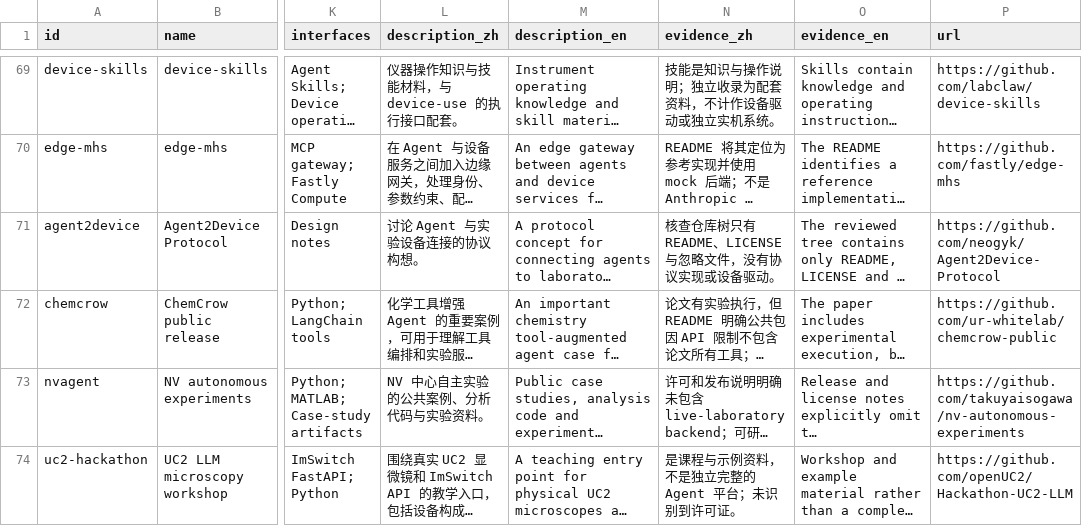
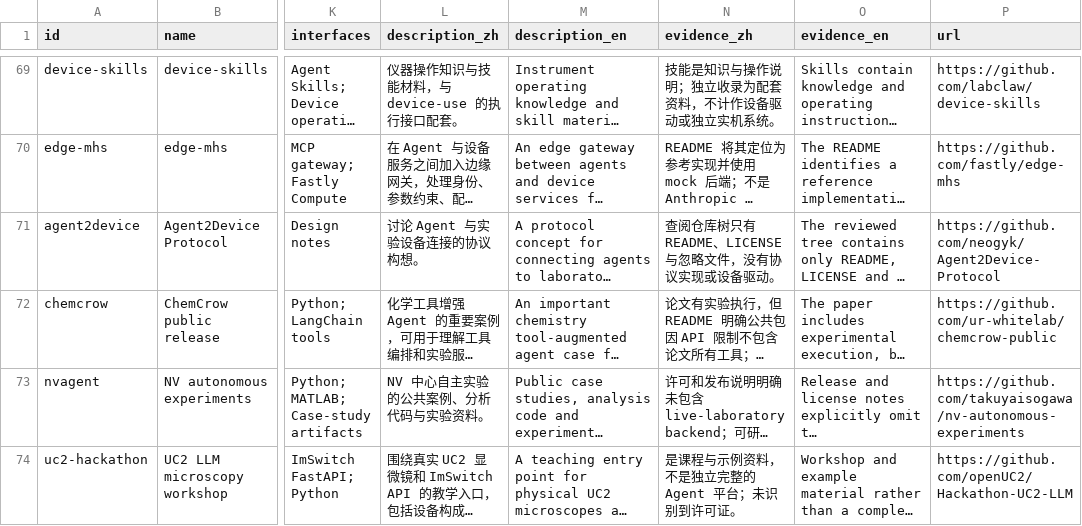
Before and after one commit to Cherish0925/AI4Instruments, a CSV file: docs/agent-instruments/catalogue.csv, drawn as a sheet; only a part is shown, gaps mark what is left out; long unchanged cells end in …; the diff names each change by its address in the sheet, - before the commit and + after, or states it on an @@ line.

```diff
--- a/docs/agent-instruments/catalogue.csv
+++ b/docs/agent-instruments/catalogue.csv
-N71 (evidence_zh): 核查仓库树只有 README、LICENSE 与忽略文件，没有协议实现或设备驱动。
+N71 (evidence_zh): 查阅仓库树只有 README、LICENSE 与忽略文件，没有协议实现或设备驱动。
```
Also changed, not shown: 16 other files.
